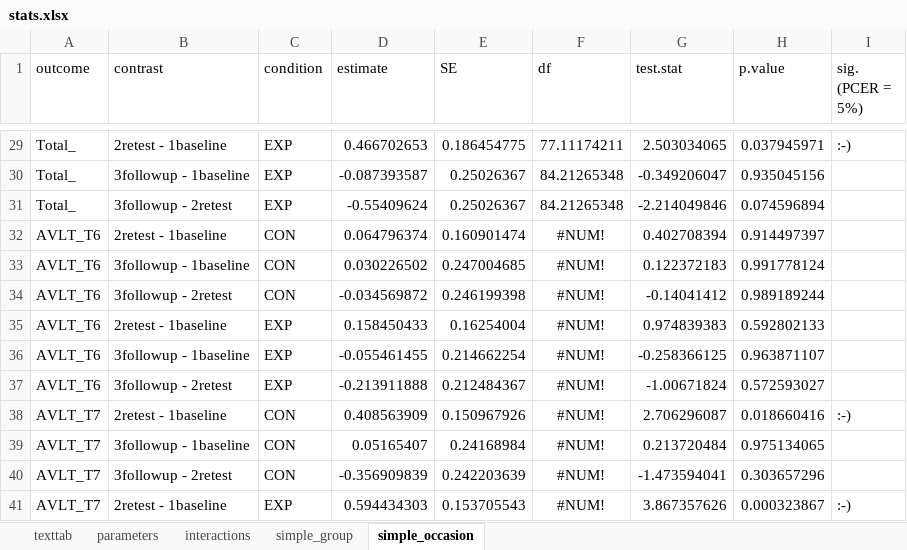
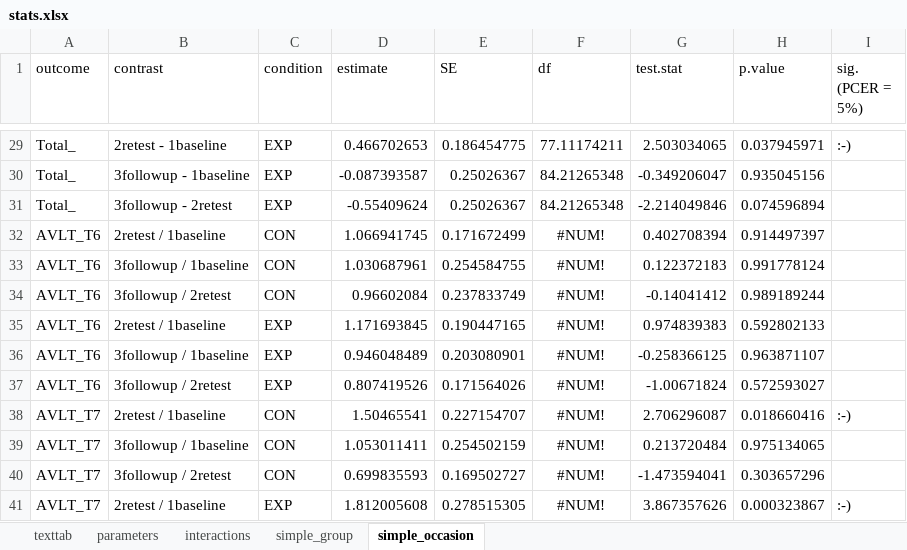
Before and after one commit to josefmana/pd_cogREH, an Excel workbook: tabs/stats.xlsx, sheet simple_occasion, drawn as a sheet; only a part is shown, gaps mark what is left out; values as stored, in another font and other column widths than the file's, no borders; the diff covers the shown part only; the diff names each change by its address in the sheet, - before the commit and + after, or states it on an @@ line.

```diff
--- a/tabs/stats.xlsx (sheet simple_occasion)
+++ b/tabs/stats.xlsx (sheet simple_occasion)
-B32 (contrast): 2retest - 1baseline
+B32 (contrast): 2retest / 1baseline
-D32 (estimate): 0.064796374
+D32 (estimate): 1.066941745
-E32 (SE): 0.160901474
+E32 (SE): 0.171672499
-B33 (contrast): 3followup - 1baseline
+B33 (contrast): 3followup / 1baseline
-D33 (estimate): 0.030226502
+D33 (estimate): 1.030687961
-E33 (SE): 0.247004685
+E33 (SE): 0.254584755
-B34 (contrast): 3followup - 2retest
+B34 (contrast): 3followup / 2retest
-D34 (estimate): -0.034569872
+D34 (estimate): 0.96602084
-E34 (SE): 0.246199398
+E34 (SE): 0.237833749
-B35 (contrast): 2retest - 1baseline
+B35 (contrast): 2retest / 1baseline
-D35 (estimate): 0.158450433
+D35 (estimate): 1.171693845
-E35 (SE): 0.16254004
+E35 (SE): 0.190447165
-B36 (contrast): 3followup - 1baseline
+B36 (contrast): 3followup / 1baseline
-D36 (estimate): -0.055461455
+D36 (estimate): 0.946048489
-E36 (SE): 0.214662254
+E36 (SE): 0.203080901
-B37 (contrast): 3followup - 2retest
+B37 (contrast): 3followup / 2retest
-D37 (estimate): -0.213911888
+D37 (estimate): 0.807419526
-E37 (SE): 0.212484367
+E37 (SE): 0.171564026
-B38 (contrast): 2retest - 1baseline
+B38 (contrast): 2retest / 1baseline
-D38 (estimate): 0.408563909
+D38 (estimate): 1.50465541
-E38 (SE): 0.150967926
+E38 (SE): 0.227154707
-B39 (contrast): 3followup - 1baseline
+B39 (contrast): 3followup / 1baseline
-D39 (estimate): 0.05165407
+D39 (estimate): 1.053011411
-E39 (SE): 0.24168984
+E39 (SE): 0.254502159
-B40 (contrast): 3followup - 2retest
+B40 (contrast): 3followup / 2retest
-D40 (estimate): -0.356909839
+D40 (estimate): 0.699835593
-E40 (SE): 0.242203639
+E40 (SE): 0.169502727
-B41 (contrast): 2retest - 1baseline
+B41 (contrast): 2retest / 1baseline
-D41 (estimate): 0.594434303
+D41 (estimate): 1.812005608
-E41 (SE): 0.153705543
+E41 (SE): 0.278515305
```
Also changed, not shown: 204 edited cells elsewhere in this sheet, sheet interactions, sheet simple_group, sheet texttab, 3 other files.
